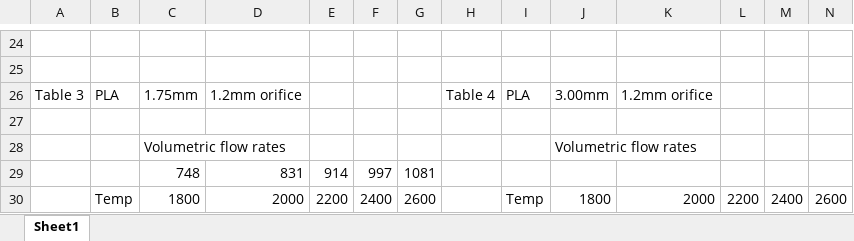
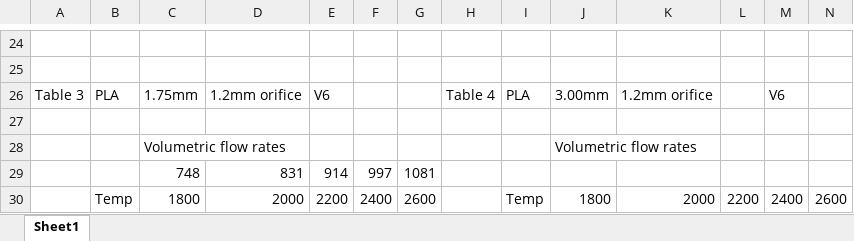
Before and after one commit to ALAN3D/ME498-Research, an Excel workbook: TemperatureVsRates.xlsx, sheet Sheet1, drawn as a sheet; only a part is shown, gaps mark what is left out; values as stored, in another font and other column widths than the file's, no borders; the diff covers the shown part only; the diff names each change by its address in the sheet, - before the commit and + after, or states it on an @@ line.

```diff
--- a/TemperatureVsRates.xlsx (sheet Sheet1)
+++ b/TemperatureVsRates.xlsx (sheet Sheet1)
-E26: (empty)
+E26: V6
-M26: (empty)
+M26: V6
```
Also changed, not shown: 18 added rows, 6 removed rows and 7 edited cells elsewhere in this sheet, 19 other files.
